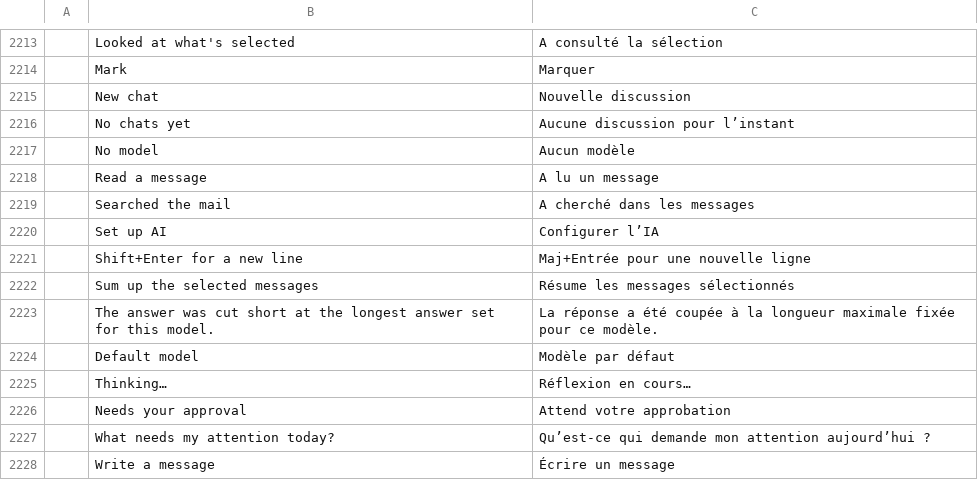
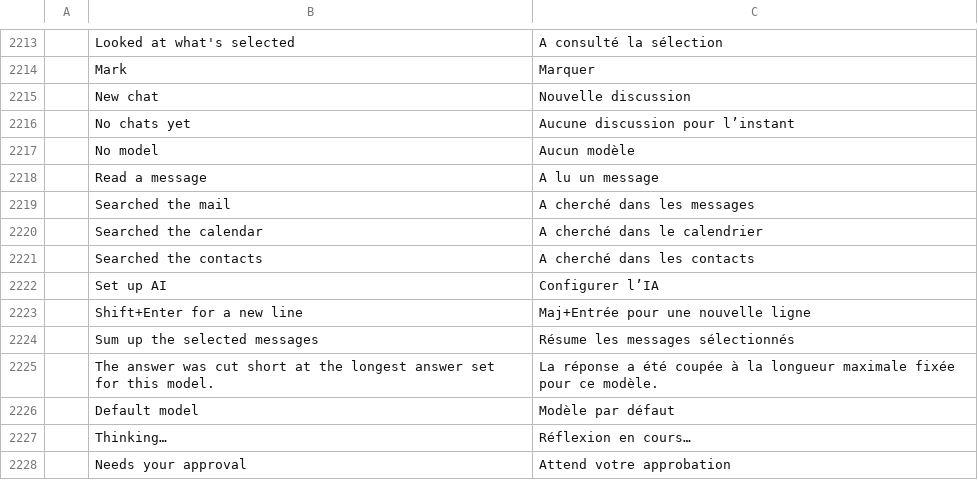
Before and after one commit to dmoghnie/mailcraft, a TSV file: crates/ui-egui/src/i18n/fr.tsv, drawn as a sheet; only a part is shown, gaps mark what is left out; the shorter side is filled out with more unchanged rows; the diff names each change by its address in the sheet, - before the commit and + after, or states it on an @@ line.

```diff
--- a/crates/ui-egui/src/i18n/fr.tsv
+++ b/crates/ui-egui/src/i18n/fr.tsv
+row 2220:  | Searched the calendar | A cherché dans le calendrier
+row 2221:  | Searched the contacts | A cherché dans les contacts
```
Also changed, not shown: crates/ui-egui/src/i18n/ar.tsv, crates/ui-egui/src/i18n/he.tsv, 30 other files.
